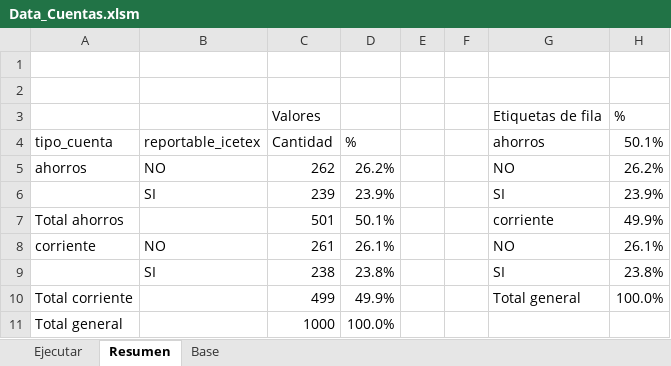
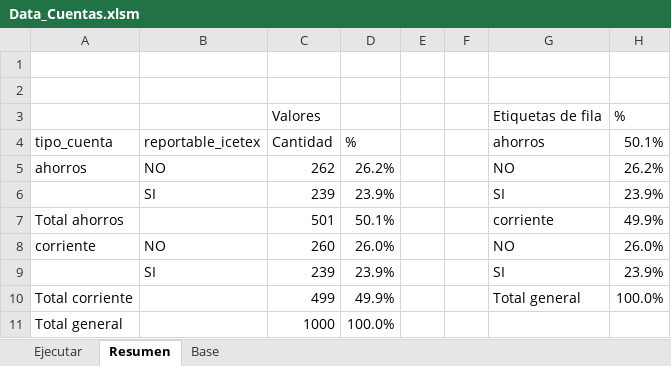
Before and after one commit to lbetanor/Prueba-tecnica-Luisa-Betancur, an Excel workbook: Excel/Data_Cuentas.xlsm, sheet Resumen, drawn as a sheet; values as stored, in another font and other column widths than the file's, no borders; charts and pictures not drawn; removed rows and columns are numbered as before the commit, all else as after; the diff names each change by its address in the sheet, - before the commit and + after, or states it on an @@ line.

```diff
--- a/Excel/Data_Cuentas.xlsm (sheet Resumen)
+++ b/Excel/Data_Cuentas.xlsm (sheet Resumen)
-C8 (Cantidad): 261
+C8 (Cantidad): 260
-D8 (%): 26.1%
+D8 (%): 26.0%
-H8 (50.1%): 26.1%
+H8 (50.1%): 26.0%
-row 9:  | SI | 238 | 23.8% |  |  | SI | 23.8%
+row 9:  | SI | 239 | 23.9% |  |  | SI | 23.9%
```
Also changed, not shown: sheet Base, charts or pictures, 2 other files.
